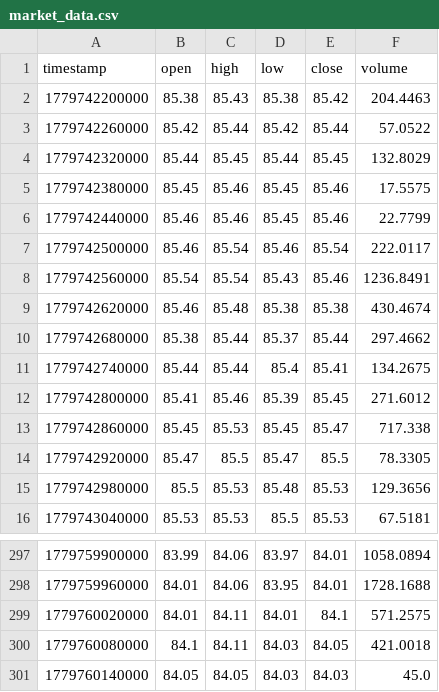
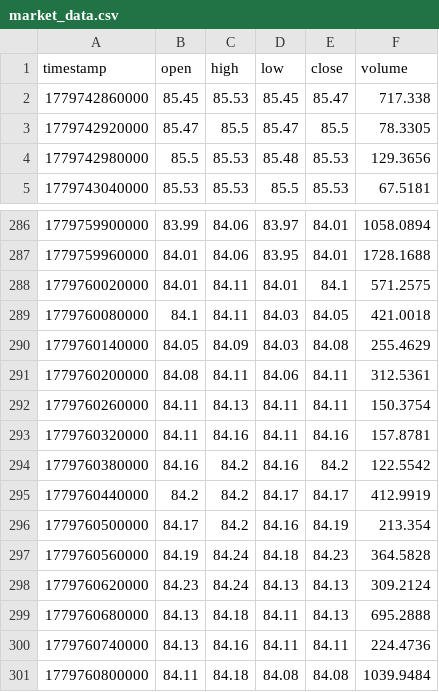
Before and after one commit to MrBeastGames/Trading-Bot2.0, a CSV file: market_data.csv, drawn as a sheet; only a part is shown, gaps mark what is left out.

```diff
--- a/market_data.csv
+++ b/market_data.csv
@@ -1,13 +1,2 @@
 timestamp,open,high,low,close,volume
-1779742200000,85.38,85.43,85.38,85.42,204.4463
-1779742260000,85.42,85.44,85.42,85.44,57.0522
-1779742320000,85.44,85.45,85.44,85.45,132.8029
-1779742380000,85.45,85.46,85.45,85.46,17.5575
-1779742440000,85.46,85.46,85.45,85.46,22.7799
-1779742500000,85.46,85.54,85.46,85.54,222.0117
-1779742560000,85.54,85.54,85.43,85.46,1236.8491
-1779742620000,85.46,85.48,85.38,85.38,430.4674
-1779742680000,85.38,85.44,85.37,85.44,297.4662
-1779742740000,85.44,85.44,85.4,85.41,134.2675
-1779742800000,85.41,85.46,85.39,85.45,271.6012
 1779742860000,85.45,85.53,85.45,85.47,717.338
@@ -300,2 +289,13 @@ timestamp,open,high,low,close,volume
 1779760080000,84.1,84.11,84.03,84.05,421.0018
-1779760140000,84.05,84.05,84.03,84.03,45.0
+1779760140000,84.05,84.09,84.03,84.08,255.4629
+1779760200000,84.08,84.11,84.06,84.11,312.5361
+1779760260000,84.11,84.13,84.11,84.11,150.3754
+1779760320000,84.11,84.16,84.11,84.16,157.8781
+1779760380000,84.16,84.2,84.16,84.2,122.5542
+1779760440000,84.2,84.2,84.17,84.17,412.9919
+1779760500000,84.17,84.2,84.16,84.19,213.354
+1779760560000,84.19,84.24,84.18,84.23,364.5828
+1779760620000,84.23,84.24,84.13,84.13,309.2124
+1779760680000,84.13,84.18,84.11,84.13,695.2888
+1779760740000,84.13,84.16,84.11,84.11,224.4736
+1779760800000,84.11,84.18,84.08,84.08,1039.9484
```
Also changed, not shown: 2 other files.
